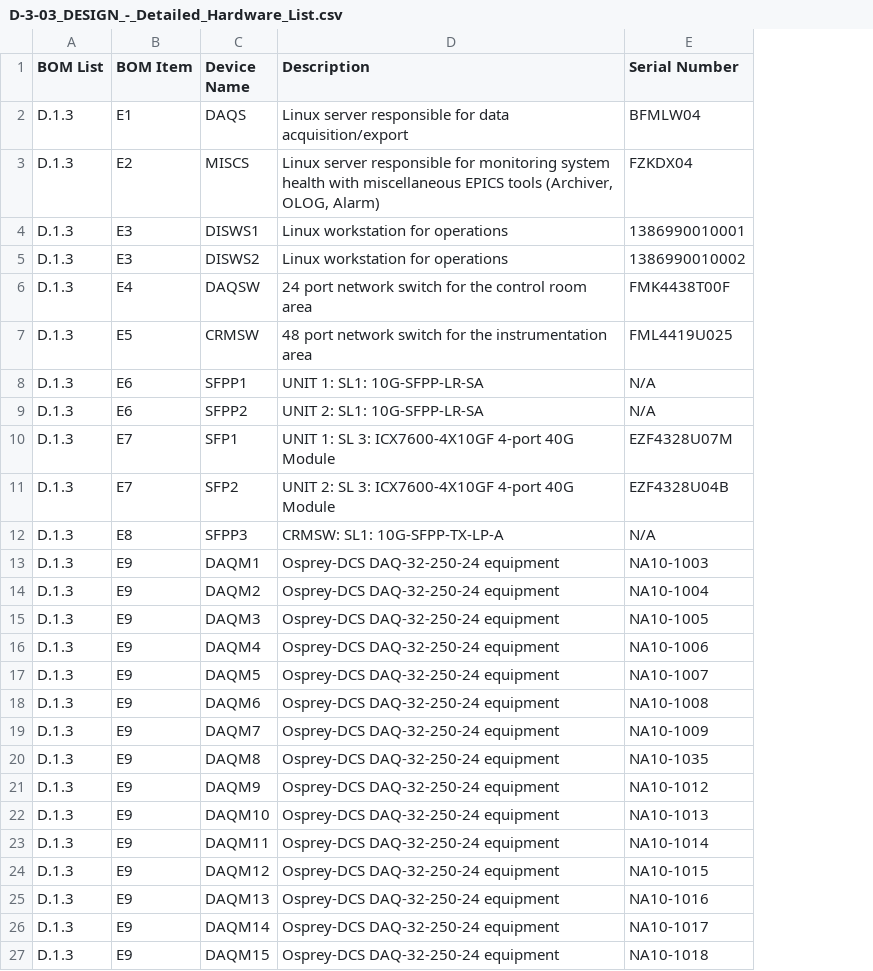
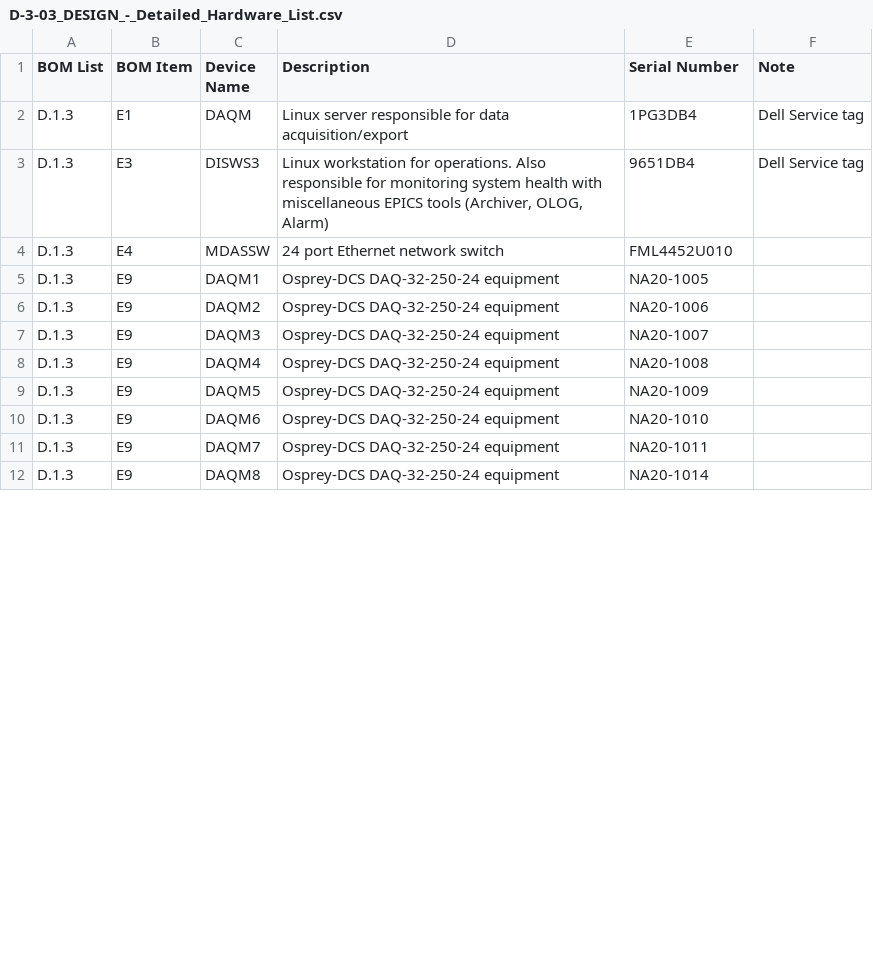
Before and after one commit to osprey-dcs/grc-atf-fdas, a CSV file: D-3-03_DESIGN_-_Detailed_Hardware_List.csv, drawn as a sheet; only a part is shown; removed rows and columns are numbered as before the commit, all else as after; the diff covers the shown part only; the diff names each change by its address in the sheet, - before the commit and + after, or states it on an @@ line.

```diff
--- a/D-3-03_DESIGN_-_Detailed_Hardware_List.csv
+++ b/D-3-03_DESIGN_-_Detailed_Hardware_List.csv
+column F (Note), rows 2-3: Dell Service tag | Dell Service tag
-C2 (Device Name): DAQS
+C2 (Device Name): DAQM
-E2 (Serial Number): BFMLW04
+E2 (Serial Number): 1PG3DB4
-row 3: D.1.3 | E2 | MISCS | Linux server responsible for monitoring system health with miscellaneous EPICS tools (Archiver, OLOG, Alarm) | FZKDX04
-C3 (Device Name): DISWS1
+C3 (Device Name): DISWS3
-D3 (Description): …workstation for operations
+D3 (Description): …workstation for operations. Also responsible for monitoring system health with miscellaneous EPICS tools (Archiver, OLOG, Alarm)
-E3 (Serial Number): 1386990010001
+E3 (Serial Number): 9651DB4
-row 5: D.1.3 | E3 | DISWS2 | Linux workstation for operations | 1386990010002
-C4 (Device Name): DAQSW
+C4 (Device Name): MDASSW
-D4 (Description): 24 port network switch for the control room area
+D4 (Description): 24 port Ethernet network switch
-E4 (Serial Number): FMK4438T00F
+E4 (Serial Number): FML4452U010
-row 7: D.1.3 | E5 | CRMSW | 48 port network switch for the instrumentation area | FML4419U025
-row 8: D.1.3 | E6 | SFPP1 | UNIT 1: SL1: 10G-SFPP-LR-SA | N/A
-row 9: D.1.3 | E6 | SFPP2 | UNIT 2: SL1: 10G-SFPP-LR-SA | N/A
-row 10: D.1.3 | E7 | SFP1 | UNIT 1: SL 3: ICX7600-4X10GF 4-port 40G Module | EZF4328U07M
-row 11: D.1.3 | E7 | SFP2 | UNIT 2: SL 3: ICX7600-4X10GF 4-port 40G Module | EZF4328U04B
-row 12: D.1.3 | E8 | SFPP3 | CRMSW: SL1: 10G-SFPP-TX-LP-A | N/A
-E5 (Serial Number): NA10-1003
+E5 (Serial Number): NA20-1005
-E6 (Serial Number): NA10-1004
+E6 (Serial Number): NA20-1006
-E7 (Serial Number): NA10-1005
+E7 (Serial Number): NA20-1007
-E8 (Serial Number): NA10-1006
+E8 (Serial Number): NA20-1008
-E9 (Serial Number): NA10-1007
+E9 (Serial Number): NA20-1009
-E10 (Serial Number): NA10-1008
+E10 (Serial Number): NA20-1010
-E11 (Serial Number): NA10-1009
+E11 (Serial Number): NA20-1011
-E12 (Serial Number): NA10-1035
+E12 (Serial Number): NA20-1014
-row 21: D.1.3 | E9 | DAQM9 | Osprey-DCS DAQ-32-250-24 equipment | NA10-1012
-row 22: D.1.3 | E9 | DAQM10 | Osprey-DCS DAQ-32-250-24 equipment | NA10-1013
-row 23: D.1.3 | E9 | DAQM11 | Osprey-DCS DAQ-32-250-24 equipment | NA10-1014
-row 24: D.1.3 | E9 | DAQM12 | Osprey-DCS DAQ-32-250-24 equipment | NA10-1015
-row 25: D.1.3 | E9 | DAQM13 | Osprey-DCS DAQ-32-250-24 equipment | NA10-1016
-row 26: D.1.3 | E9 | DAQM14 | Osprey-DCS DAQ-32-250-24 equipment | NA10-1017
-row 27: D.1.3 | E9 | DAQM15 | Osprey-DCS DAQ-32-250-24 equipment | NA10-1018
```
Also changed, not shown: 17 removed rows and 1 edited cell elsewhere in this file, D-1-03_BOM_-_List_of_Electrical_and_Electronic_Equipment.csv, 4 other files.
